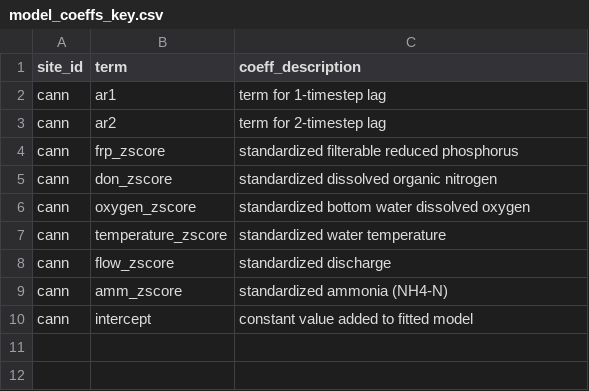
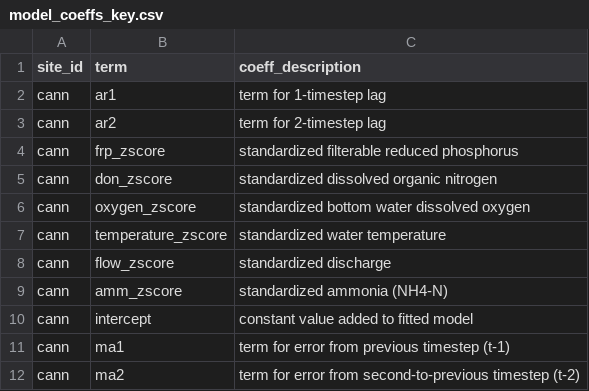
Before and after one commit to MacrosystemsEDDIE/module11, a CSV file: app/data/model_coeffs_key.csv, drawn as a sheet; the diff names each change by its address in the sheet, - before the commit and + after, or states it on an @@ line.

```diff
--- a/app/data/model_coeffs_key.csv
+++ b/app/data/model_coeffs_key.csv
+row 11: cann | ma1 | term for error from previous timestep (t-1)
+row 12: cann | ma2 | term for error from second-to-previous timestep (t-2)
```
Also changed, not shown: 2 other files.
